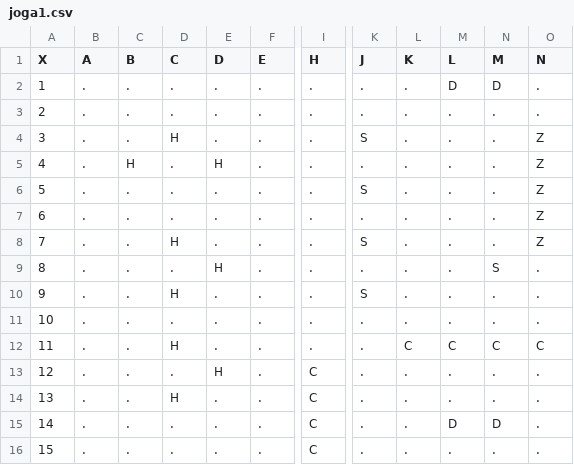
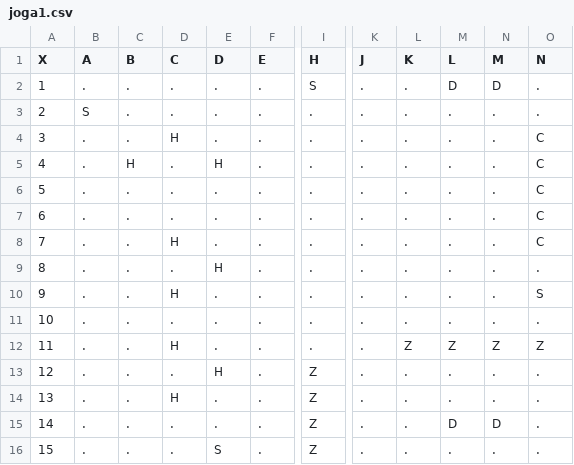
Before and after one commit to sgiveca/BatalhaNaval, a CSV file: data/joga1.csv, drawn as a sheet; only a part is shown, gaps mark what is left out; the diff names each change by its address in the sheet, - before the commit and + after, or states it on an @@ line.

```diff
--- a/data/joga1.csv
+++ b/data/joga1.csv
-I2 (H): .
+I2 (H): S
-B3 (A): .
+B3 (A): S
-K4 (J): S
+K4 (J): .
-O4:O8 (N): Z
+O4:O8 (N): C
-K6 (J): S
+K6 (J): .
-K8 (J): S
+K8 (J): .
-N9 (M): S
+N9 (M): .
-K10 (J): S
+K10 (J): .
-O10 (N): .
+O10 (N): S
-L12 (K): C
+L12 (K): Z
-M12 (L): C
+M12 (L): Z
-N12 (M): C
+N12 (M): Z
-O12 (N): C
+O12 (N): Z
-I13:I16 (H): C
+I13:I16 (H): Z
-E16 (D): .
+E16 (D): S
```
Also changed, not shown: 2 other files.
